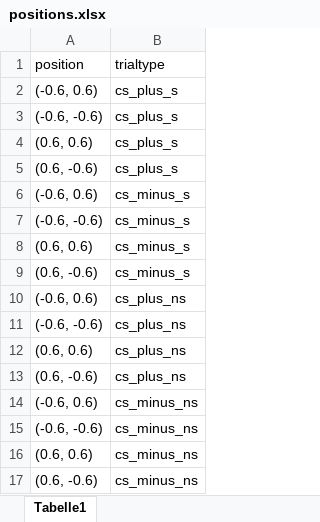
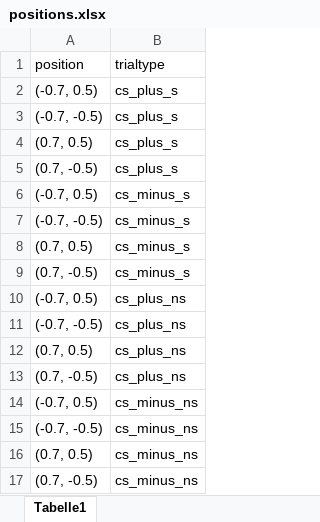
Before and after one commit to sabrinagado/gaze_avoidance, an Excel workbook: positions.xlsx, sheet Tabelle1, drawn as a sheet; values as stored, in another font and other column widths than the file's, no borders; the diff names each change by its address in the sheet, - before the commit and + after, or states it on an @@ line.

Commit message:
hide mouse, fix ROIs (size and position)

```diff
--- a/positions.xlsx (sheet Tabelle1)
+++ b/positions.xlsx (sheet Tabelle1)
-A2 (position): (-0.6, 0.6)
+A2 (position): (-0.7, 0.5)
-A3 (position): (-0.6, -0.6)
+A3 (position): (-0.7, -0.5)
-A4 (position): (0.6, 0.6)
+A4 (position): (0.7, 0.5)
-A5 (position): (0.6, -0.6)
+A5 (position): (0.7, -0.5)
-A6 (position): (-0.6, 0.6)
+A6 (position): (-0.7, 0.5)
-A7 (position): (-0.6, -0.6)
+A7 (position): (-0.7, -0.5)
-A8 (position): (0.6, 0.6)
+A8 (position): (0.7, 0.5)
-A9 (position): (0.6, -0.6)
+A9 (position): (0.7, -0.5)
-A10 (position): (-0.6, 0.6)
+A10 (position): (-0.7, 0.5)
-A11 (position): (-0.6, -0.6)
+A11 (position): (-0.7, -0.5)
-A12 (position): (0.6, 0.6)
+A12 (position): (0.7, 0.5)
-A13 (position): (0.6, -0.6)
+A13 (position): (0.7, -0.5)
-A14 (position): (-0.6, 0.6)
+A14 (position): (-0.7, 0.5)
-A15 (position): (-0.6, -0.6)
+A15 (position): (-0.7, -0.5)
-A16 (position): (0.6, 0.6)
+A16 (position): (0.7, 0.5)
-A17 (position): (0.6, -0.6)
+A17 (position): (0.7, -0.5)
```
Also changed, not shown: 4 other files.
